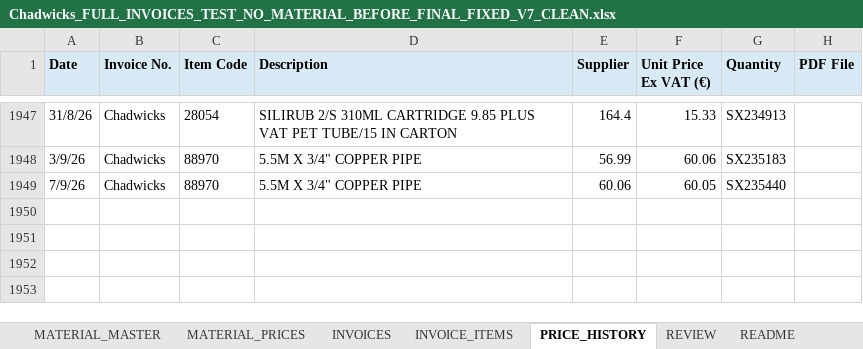
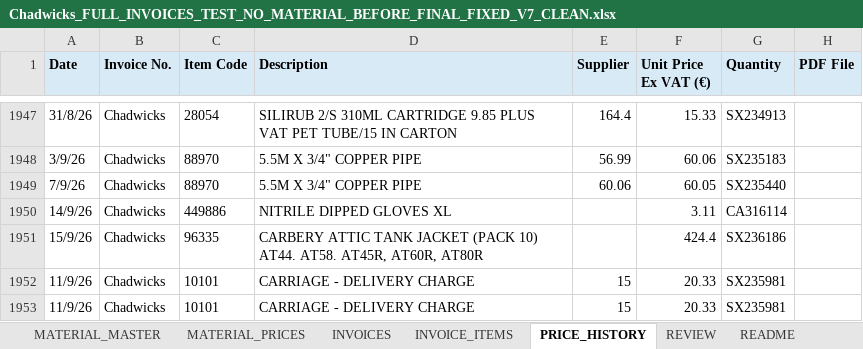
Before and after one commit to George-giorgi/StokPriseUpdate, an Excel workbook: Chadwicks_FULL_INVOICES_TEST_NO_MATERIAL_BEFORE_FINAL_FIXED_V7_CLEAN.xlsx, sheet PRICE_HISTORY, drawn as a sheet; only a part is shown, gaps mark what is left out; values as stored, in another font and other column widths than the file's, no borders; the diff names each change by its address in the sheet, - before the commit and + after, or states it on an @@ line.

```diff
--- a/Chadwicks_FULL_INVOICES_TEST_NO_MATERIAL_BEFORE_FINAL_FIXED_V7_CLEAN.xlsx (sheet PRICE_HISTORY)
+++ b/Chadwicks_FULL_INVOICES_TEST_NO_MATERIAL_BEFORE_FINAL_FIXED_V7_CLEAN.xlsx (sheet PRICE_HISTORY)
+row 1950: 14/9/26 | Chadwicks | 449886 | NITRILE DIPPED GLOVES XL |  | 3.11 | CA316114
+row 1951: 15/9/26 | Chadwicks | 96335 | CARBERY ATTIC TANK JACKET (PACK 10) AT44. AT58. AT45R, AT60R, AT80R |  | 424.4 | SX236186
+row 1952: 11/9/26 | Chadwicks | 10101 | CARRIAGE - DELIVERY CHARGE | 15 | 20.33 | SX235981
+row 1953: 11/9/26 | Chadwicks | 10101 | CARRIAGE - DELIVERY CHARGE | 15 | 20.33 | SX235981
```
Also changed, not shown: sheet MATERIAL_PRICES, Chadwicks_FULL_INVOICES_TEST_NO_MATERIAL.xlsx, 11 other files.
